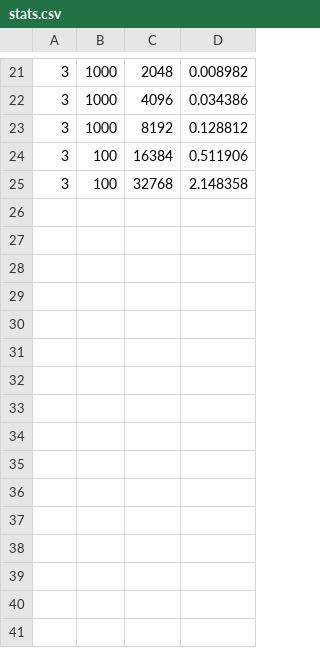
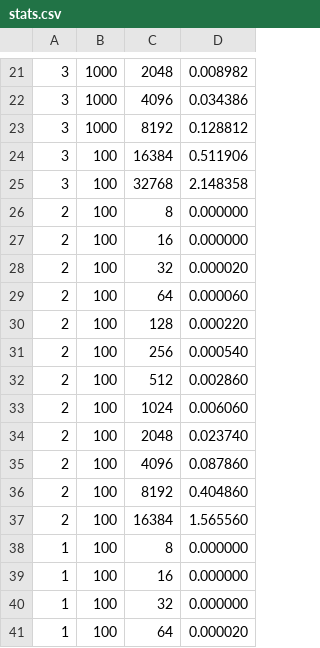
Before and after one commit to francosopo/tarea1, a CSV file: stats.csv, drawn as a sheet; only a part is shown, gaps mark what is left out; the diff names each change by its address in the sheet, - before the commit and + after, or states it on an @@ line.

```diff
--- a/stats.csv
+++ b/stats.csv
+row 26: 2 | 100 | 8 | 0.000000
+row 27: 2 | 100 | 16 | 0.000000
+row 28: 2 | 100 | 32 | 0.000020
+row 29: 2 | 100 | 64 | 0.000060
+row 30: 2 | 100 | 128 | 0.000220
+row 31: 2 | 100 | 256 | 0.000540
+row 32: 2 | 100 | 512 | 0.002860
+row 33: 2 | 100 | 1024 | 0.006060
+row 34: 2 | 100 | 2048 | 0.023740
+row 35: 2 | 100 | 4096 | 0.087860
+row 36: 2 | 100 | 8192 | 0.404860
+row 37: 2 | 100 | 16384 | 1.565560
+row 38: 1 | 100 | 8 | 0.000000
+row 39: 1 | 100 | 16 | 0.000000
+row 40: 1 | 100 | 32 | 0.000000
+row 41: 1 | 100 | 64 | 0.000020
```
Also changed, not shown: 3 other files.
